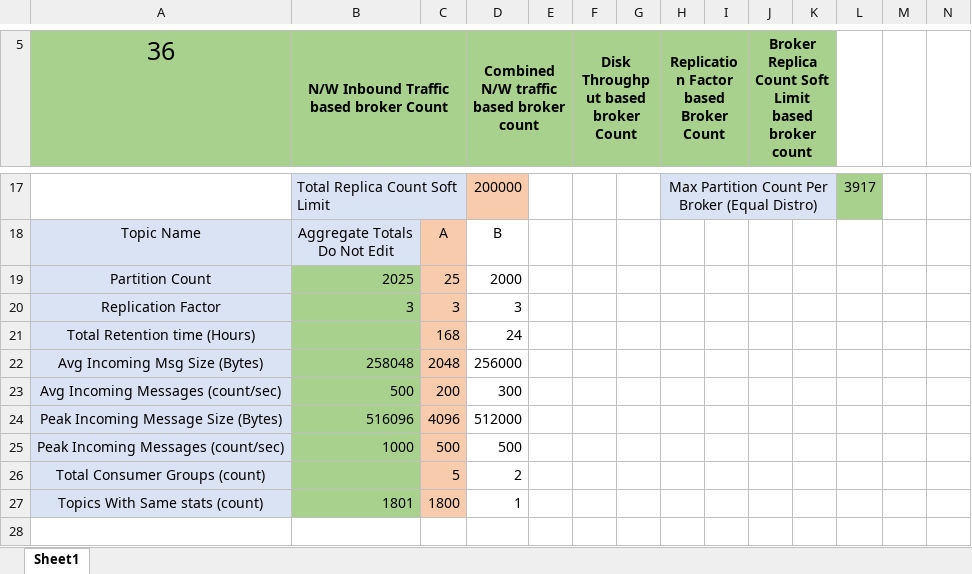
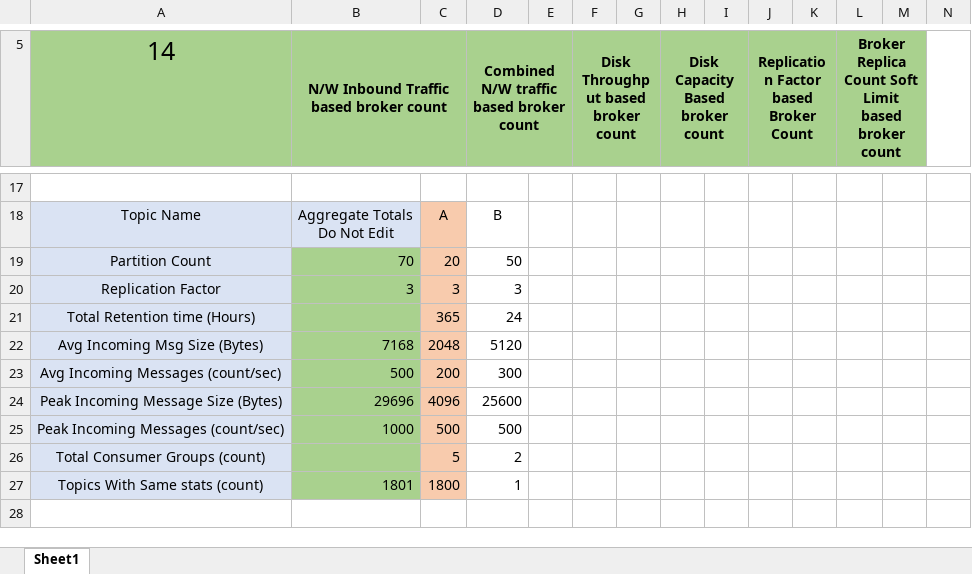
Before and after one commit to waliaabhishek/kafka_broker_sizing, an Excel workbook: Sizing Calculator.xlsx, sheet Sheet1, drawn as a sheet; only a part is shown, gaps mark what is left out; values as stored, in another font and other column widths than the file's, no borders; conditional formats not drawn; removed rows and columns are numbered as before the commit, all else as after; rows hold the shown columns only; the diff covers the shown part only; the diff names each change by its address in the sheet, - before the commit and + after, or states it on an @@ line.

Commit message:
Added new calculations for disk capacity requirements. Also added disk usage as per recommended broker count

```diff
--- a/Sizing Calculator.xlsx (sheet Sheet1)
+++ b/Sizing Calculator.xlsx (sheet Sheet1)
-A5: 36
+A5: 14
-B5: N/W Inbound Traffic based broker Count
+B5: N/W Inbound Traffic based broker count
-F5: Disk Throughput based broker Count
+F5: Disk Throughput based broker count
-H5: Replication Factor based Broker Count
+H5: Disk Capacity Based broker count
-J5: Broker Replica Count Soft Limit based broker count
+J5: Replication Factor based Broker Count
-L5:M5 fill: none
+L5:M5 fill: #A9D18E
-L5: (empty)
+L5: Broker Replica Count Soft Limit based broker count
+L5:M5 merged
-row 17:  | Total Replica Count Soft Limit |  | 200000 |  |  |  | Max Partition Count Per Broker (Equal Distro) |  |  |  | 3917
+row 17: (empty)
-B17:C17 fill: #DAE3F3
+B17:C17 fill: none
-B17:C17 merged
-D17 fill: #F8CBAD
+D17 fill: none
-H17:K17 fill: #DAE3F3
+H17:K17 fill: none
-H17:K17 merged
-L17 fill: #A9D18E
+L17 fill: none
-row 19: Partition Count | 2025 | 25 | 2000
+row 19: Partition Count | 70 | 20 | 50
-C21: 168
+C21: 365
-B22: 258048
+B22: 7168
-D22: 256000
+D22: 5120
-B24: 516096
+B24: 29696
-D24: 512000
+D24: 25600
```
Also changed, not shown: 5 added rows, 5 removed rows, 10 edited cells, cell formats and merged cells elsewhere in this sheet, formulas that keep their value, hidden cells, 2 other files.
